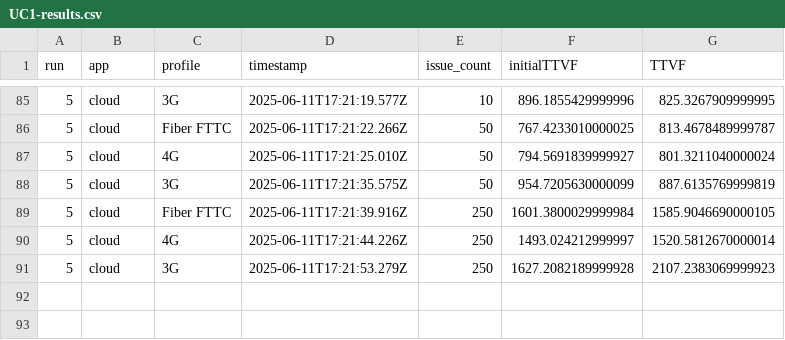
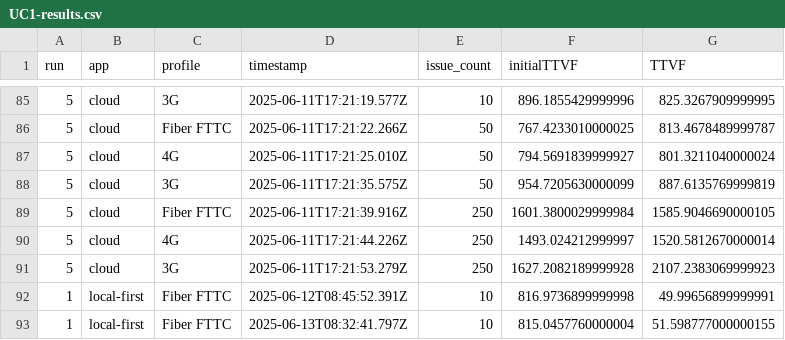
Before and after one commit to maxknerrich/thesis-local-first-sync-code, a CSV file: results/UC1-results.csv, drawn as a sheet; only a part is shown, gaps mark what is left out; the diff names each change by its address in the sheet, - before the commit and + after, or states it on an @@ line.

Commit message:
results

```diff
--- a/results/UC1-results.csv
+++ b/results/UC1-results.csv
+row 92: 1 | local-first | Fiber FTTC | 2025-06-12T08:45:52.391Z | 10 | 816.9736899999998 | 49.99656899999991
+row 93: 1 | local-first | Fiber FTTC | 2025-06-13T08:32:41.797Z | 10 | 815.0457760000004 | 51.598777000000155
```
Also changed, not shown: 11 other files.
